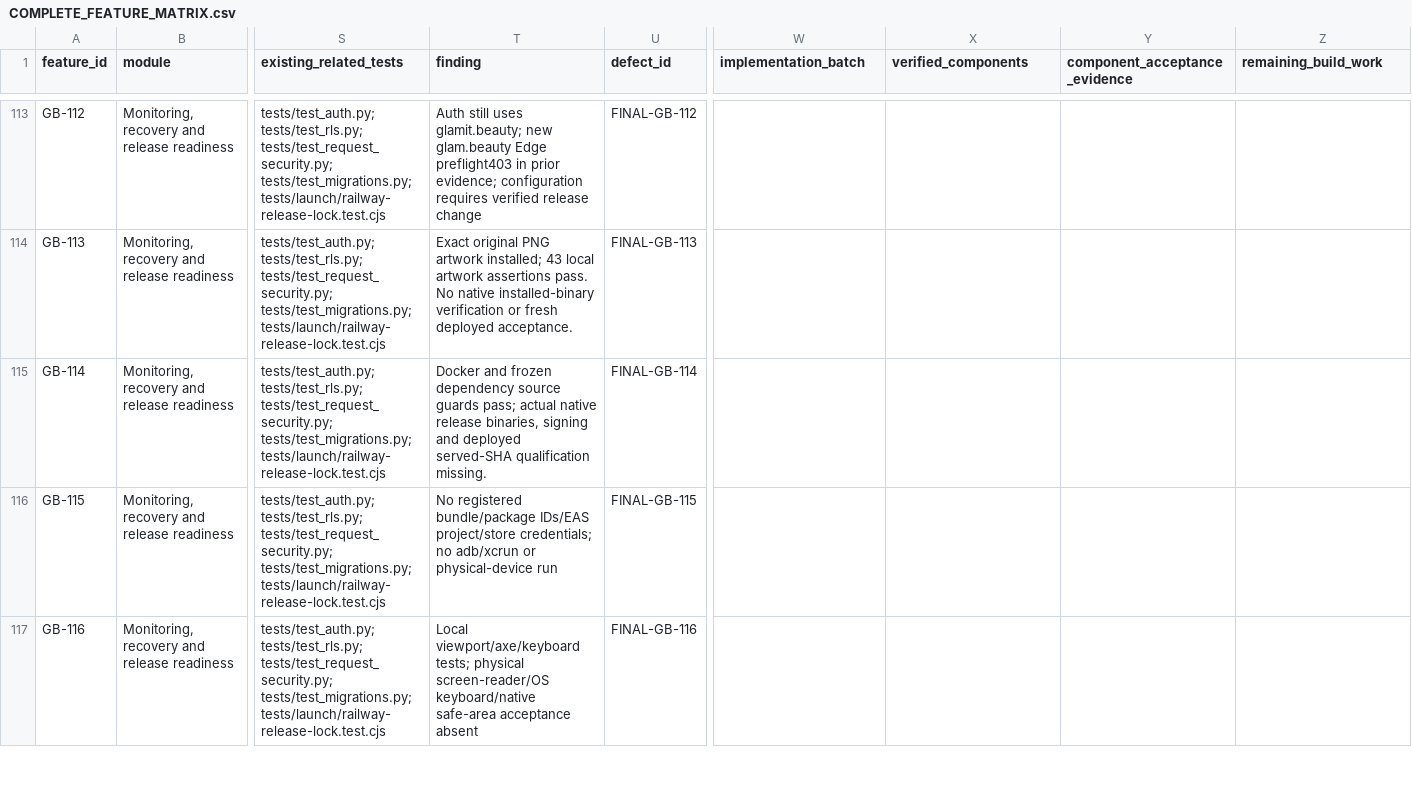
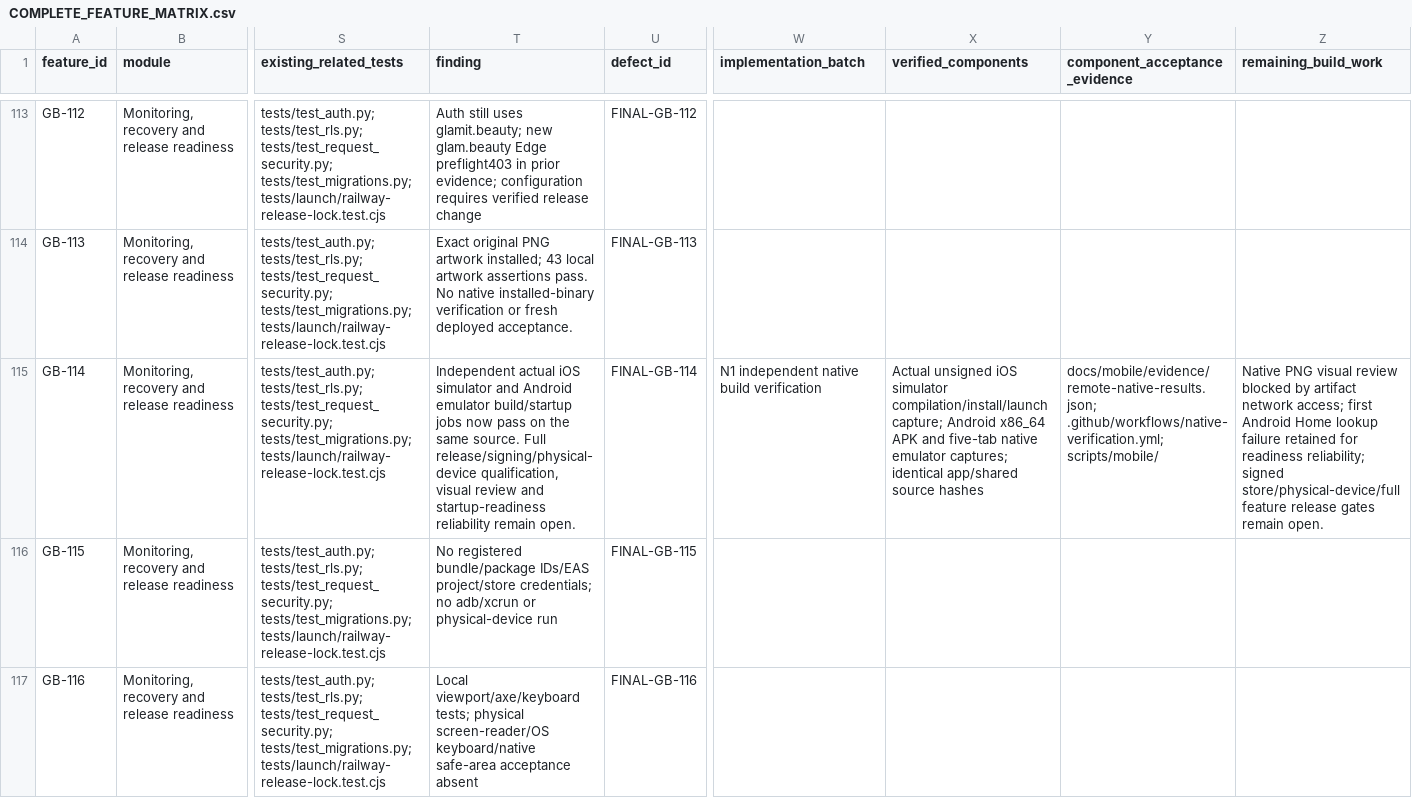
Before and after one commit to Unparalleled-Media-1/Glamit, a CSV file: docs/launch/COMPLETE_FEATURE_MATRIX.csv, drawn as a sheet; only a part is shown, gaps mark what is left out; the diff names each change by its address in the sheet, - before the commit and + after, or states it on an @@ line.

```diff
--- a/docs/launch/COMPLETE_FEATURE_MATRIX.csv
+++ b/docs/launch/COMPLETE_FEATURE_MATRIX.csv
-T115 (finding): Docker and frozen dependency source guards pass; actual native release binaries, signing and deployed served-SHA qualification missing.
+T115 (finding): Independent actual iOS simulator and Android emulator build/startup jobs now pass on the same source. Full release/signing/physical-device qualification, visual review and startup-readiness reliability remain open.
-W115 (implementation_batch): (empty)
+W115 (implementation_batch): N1 independent native build verification
-X115 (verified_components): (empty)
+X115 (verified_components): Actual unsigned iOS simulator compilation/install/launch capture; Android x86_64 APK and five-tab native emulator captures; identical app/shared source hashes
-Y115 (component_acceptance_evidence): (empty)
+Y115 (component_acceptance_evidence): docs/mobile/evidence/remote-native-results.json; .github/workflows/native-verification.yml; scripts/mobile/
-Z115 (remaining_build_work): (empty)
+Z115 (remaining_build_work): Native PNG visual review blocked by artifact network access; first Android Home lookup failure retained for readiness reliability; signed store/physical-device/full feature release gates remain open.
```
Also changed, not shown: docs/launch/DEFECT_REGISTER.csv, docs/mobile/ANDROID_SCREEN_INVENTORY.csv, 9 other files.
